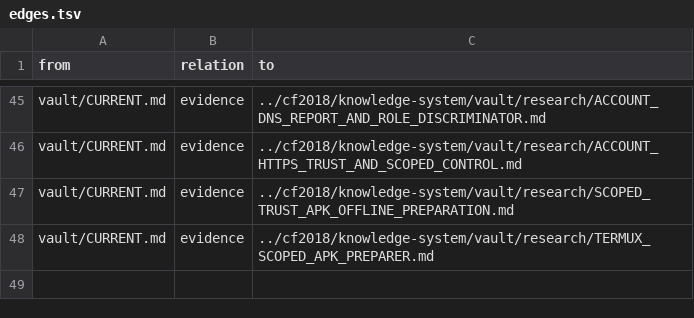
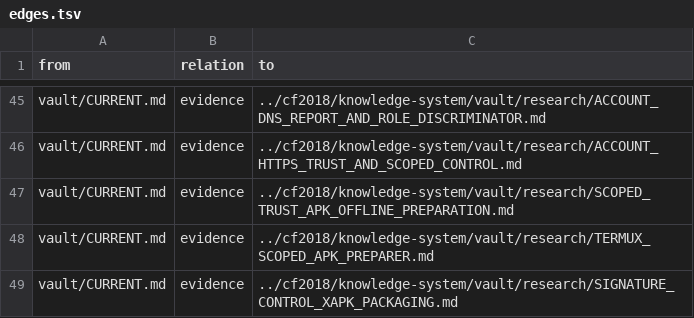
Before and after one commit to despairarc000/temp, a TSV file: cf2018v2/graphify/edges.tsv, drawn as a sheet; only a part is shown, gaps mark what is left out; the diff names each change by its address in the sheet, - before the commit and + after, or states it on an @@ line.

```diff
--- a/cf2018v2/graphify/edges.tsv
+++ b/cf2018v2/graphify/edges.tsv
+row 49: vault/CURRENT.md | evidence | ../cf2018/knowledge-system/vault/research/SIGNATURE_CONTROL_XAPK_PACKAGING.md
```
Also changed, not shown: cf2018/knowledge-system/graphify/edges.tsv, 10 other files.
